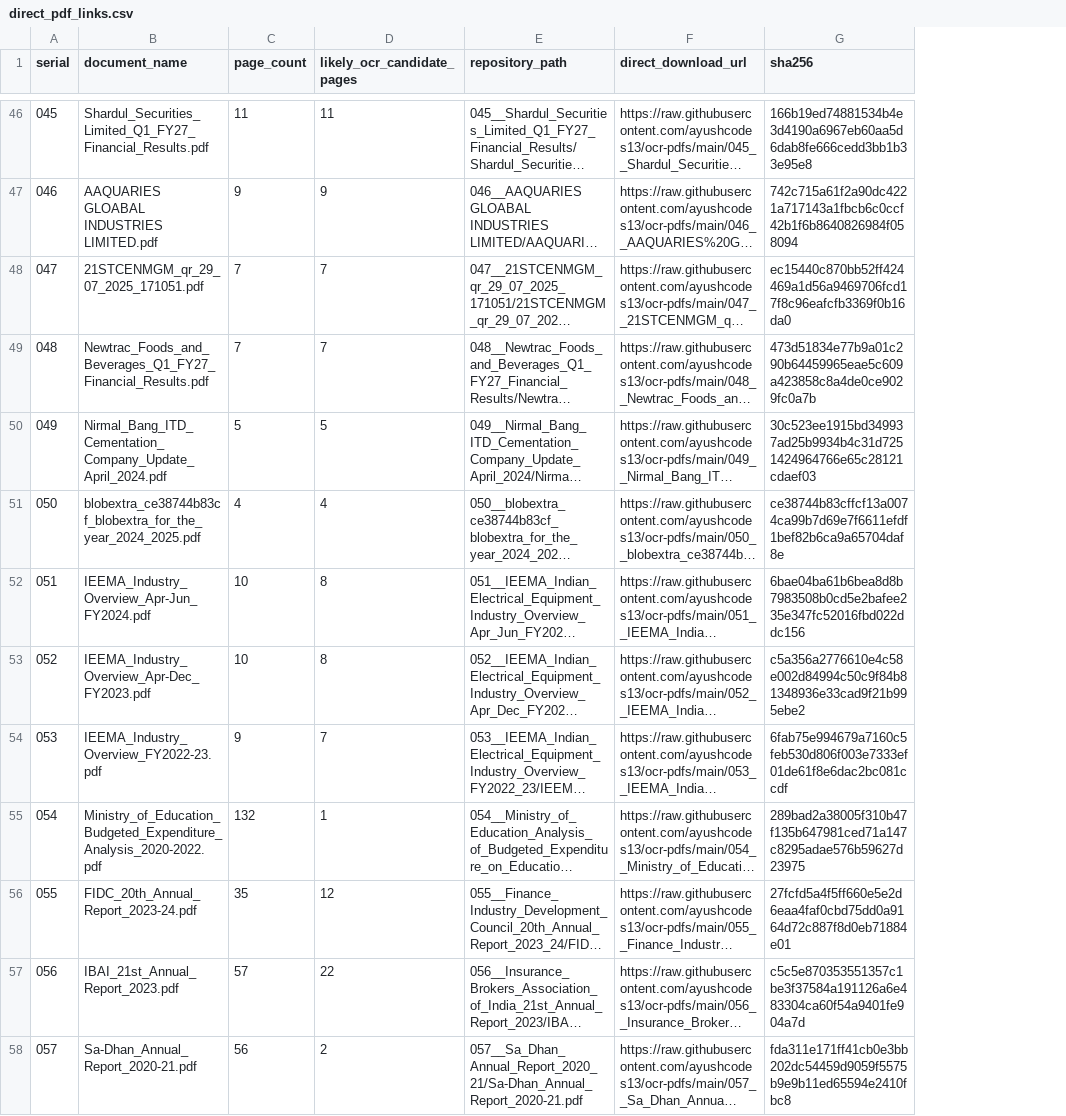
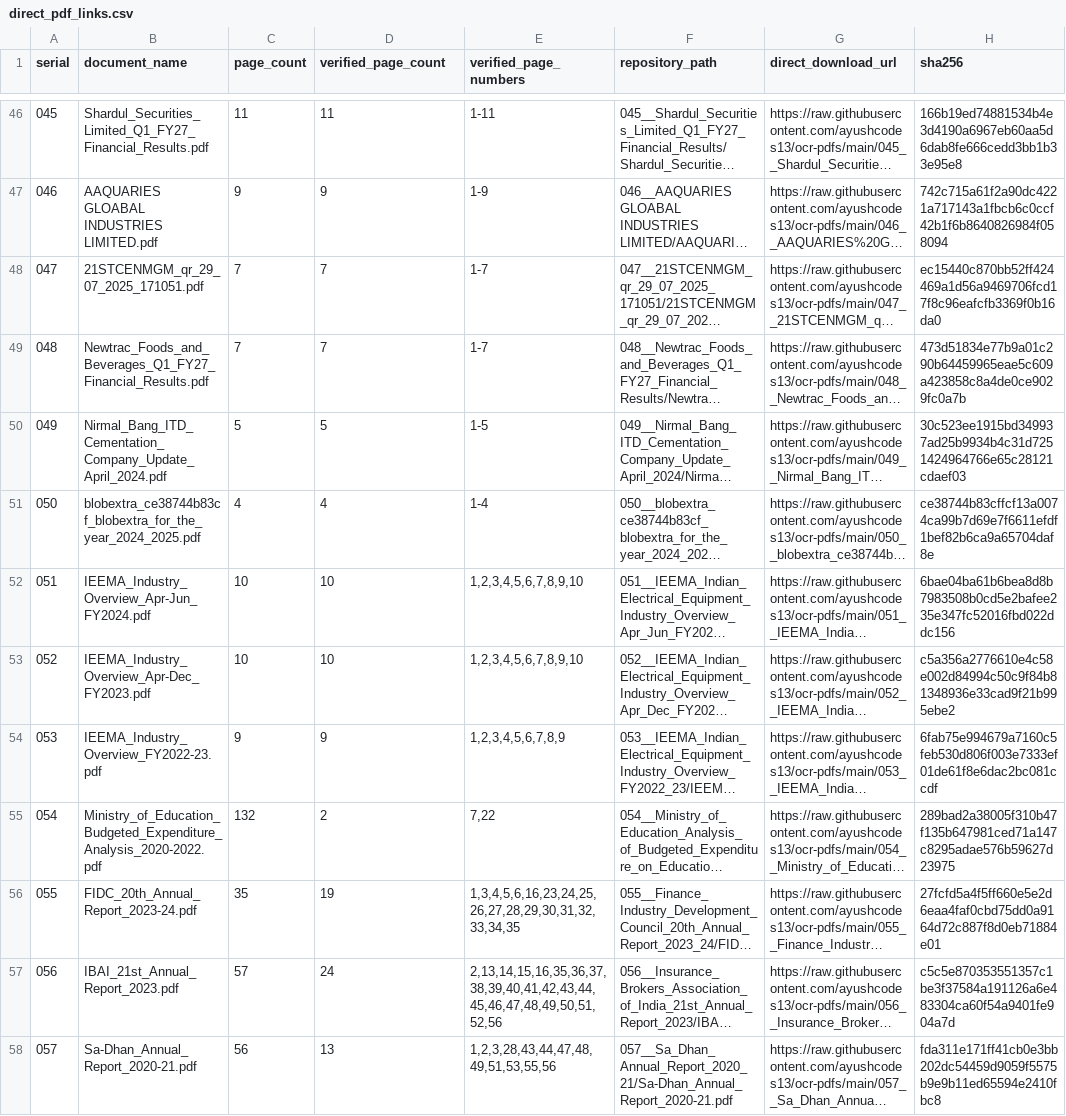
Before and after one commit to ayushcodes13/ocr-pdfs, a CSV file: direct_pdf_links.csv, drawn as a sheet; only a part is shown, gaps mark what is left out; long unchanged cells end in …; the diff covers the shown part only; the diff names each change by its address in the sheet, - before the commit and + after, or states it on an @@ line.

```diff
--- a/direct_pdf_links.csv
+++ b/direct_pdf_links.csv
+column E (verified_page_numbers), rows 46-58: 1-11 | 1-9 | 1-7 | 1-7 | 1-5 | 1-4 | 1,2,3,4,5,6,7,8,9,10 | 1,2,3,4,5,6,7,8,9,10 | 1,2,3,4,5,6,7,8,9 | 7,22 | 1,3,4,5,6,16,23,24,25,26,27,28,29,30,31,32,33,34,35 | 2,13,14,15,16,35,36,37,38,39,40,41,42,43,44,45,46,47,48,49,50,51,52,56 | 1,2,3,28,43,44,47,48,49,51,53,55,56
-D1: likely_ocr_candidate_pages
+D1: verified_page_count
-D52:D53 (verified_page_count): 8
+D52:D53 (verified_page_count): 10
-D54 (verified_page_count): 7
+D54 (verified_page_count): 9
-D55 (verified_page_count): 1
+D55 (verified_page_count): 2
-D56 (verified_page_count): 12
+D56 (verified_page_count): 19
-D57 (verified_page_count): 22
+D57 (verified_page_count): 24
-D58 (verified_page_count): 2
+D58 (verified_page_count): 13
```
Also changed, not shown: 33 edited cells elsewhere in this file, inventory.csv, replacement_log_2026-10-27.csv, 5 other files.
